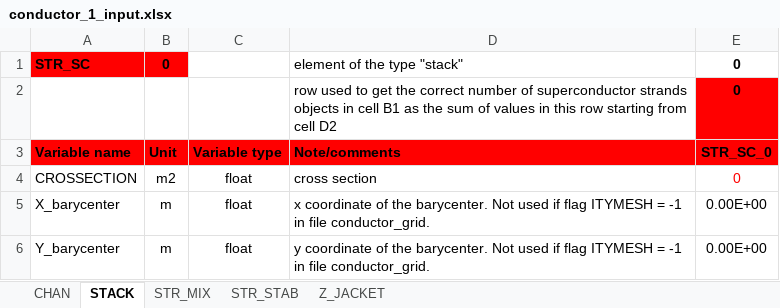
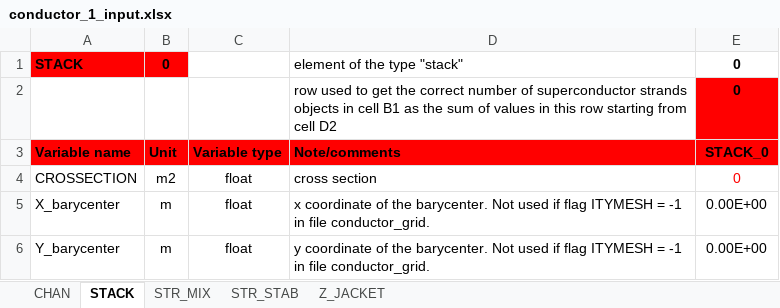
Before and after one commit to MAHTEP/OPENSC2, an Excel workbook: TDD_examples/CASE_3_HTS_HVDC/conductor_1_input.xlsx, sheet STACK, drawn as a sheet; only a part is shown; values as stored, in another font and other column widths than the file's, no borders; the diff names each change by its address in the sheet, - before the commit and + after, or states it on an @@ line.

Commit message:
fix: NameError in method __init__
NameError: ERROR in method __init__ of class Conductor: kind object STR_SC does not exist.
Please check cell A1 in sheet <Worksheet "STACK"> of file conductor_1_input.xlsx.

modified:   ../TDD_examples/CASE_3_HTS_HVDC/conductor_1_input.xlsx
modified:   ../TDD_examples/CASE_3_HTS_HVDC/conductor_1_operation.xlsx

```diff
--- a/TDD_examples/CASE_3_HTS_HVDC/conductor_1_input.xlsx (sheet STACK)
+++ b/TDD_examples/CASE_3_HTS_HVDC/conductor_1_input.xlsx (sheet STACK)
-A1: STR_SC
+A1: STACK
-E3: STR_SC_0
+E3: STACK_0
```
Also changed, not shown: TDD_examples/CASE_3_HTS_HVDC/conductor_1_operation.xlsx.
